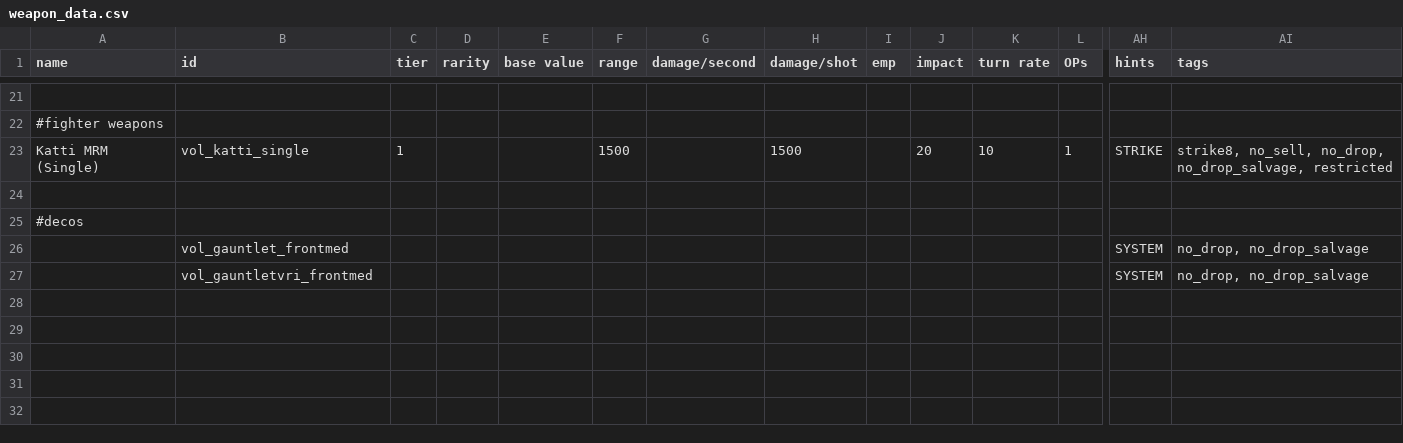
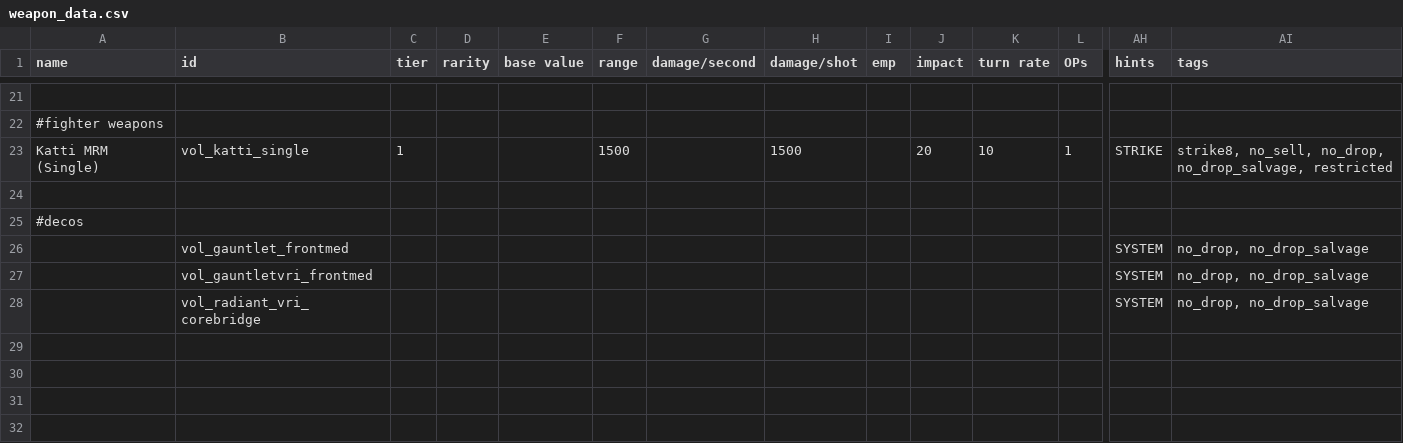
Before and after one commit to TouchOfVanilla/Volantian-Starsector-Mod, a CSV file: data/weapons/weapon_data.csv, drawn as a sheet; only a part is shown, gaps mark what is left out; rows hold the shown columns only; the diff names each change by its address in the sheet, - before the commit and + after, or states it on an @@ line.

```diff
--- a/data/weapons/weapon_data.csv
+++ b/data/weapons/weapon_data.csv
-row 28: (empty)
+row 28:  | vol_radiant_vri_corebridge |  |  |  |  |  |  |  |  |  |  | SYSTEM | no_drop, no_drop_salvage
```
Also changed, not shown: data/hullmods/hull_mods.csv, 6 other files.
